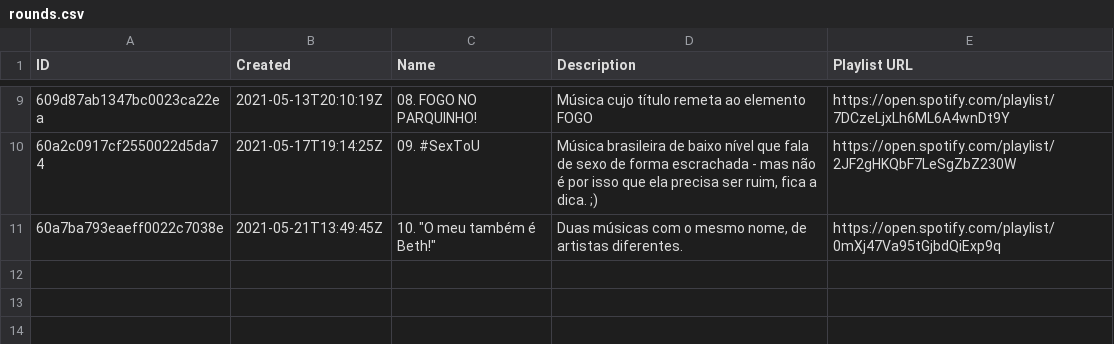
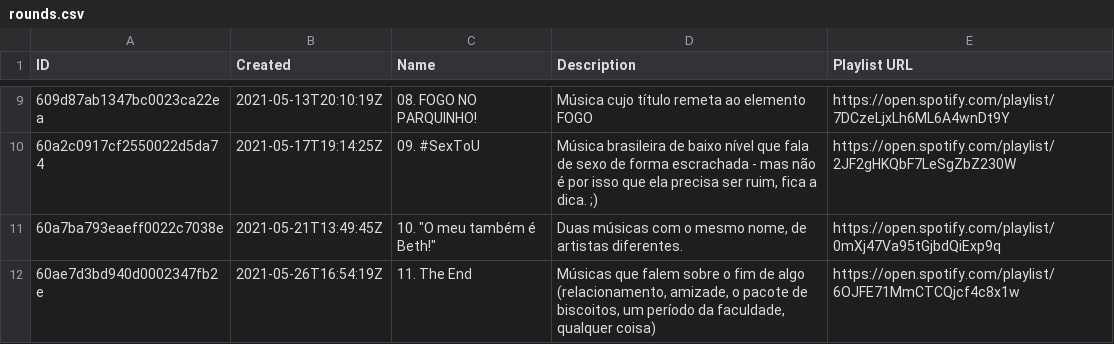
Before and after one commit to matheusfernal/MusicLeagueAnalyzer, a CSV file: MusicLeague/Data/rounds.csv, drawn as a sheet; only a part is shown, gaps mark what is left out.

```diff
--- a/MusicLeague/Data/rounds.csv
+++ b/MusicLeague/Data/rounds.csv
@@ -11 +11,2 @@ ID,Created,Name,Description,Playlist URL
 60a7ba793eaeff0022c7038e,2021-05-21T13:49:45Z,"10. ""O meu também é Beth!"" ","Duas músicas com o mesmo nome, de artistas diferentes. ",https://open.spotify.com/playlist/0mXj47Va95tGjbdQiExp9q
+60ae7d3bd940d0002347fb2e,2021-05-26T16:54:19Z,11. The End,"Músicas que falem sobre o fim de algo (relacionamento, amizade, o pacote de biscoitos, um período da faculdade, qualquer coisa) ",https://open.spotify.com/playlist/6OJFE71MmCTCQjcf4c8x1w
```
Also changed, not shown: MusicLeague/Data/submissions.csv, 1 other file.
